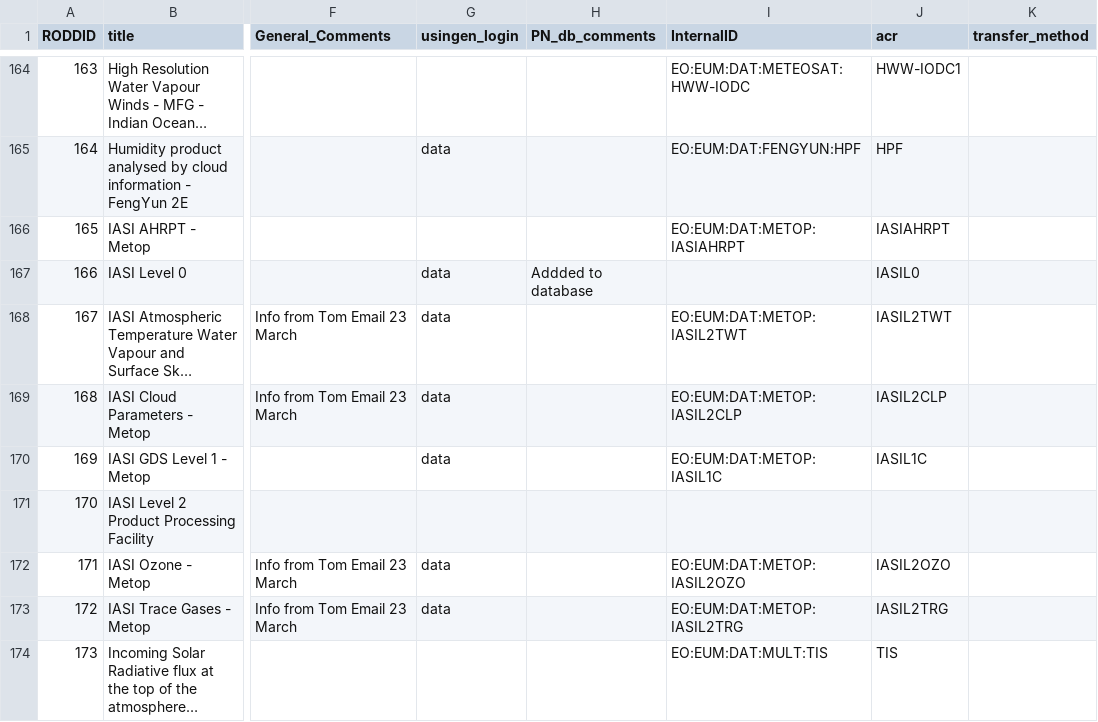
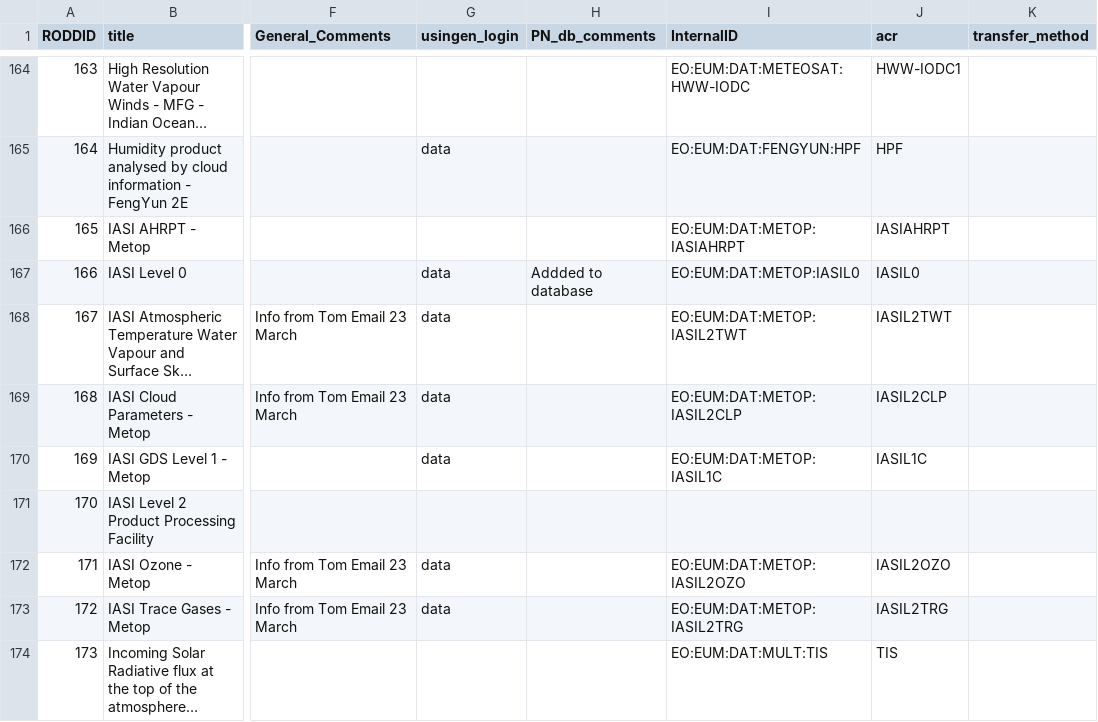
Before and after one commit to gaubert/rodd, a CSV file: etc/data/rodd-data/csv/tbl_products.csv, drawn as a sheet; only a part is shown, gaps mark what is left out; long unchanged cells end in …; the diff names each change by its address in the sheet, - before the commit and + after, or states it on an @@ line.

Commit message:
add all necessary tables in RODD2

```diff
--- a/etc/data/rodd-data/csv/tbl_products.csv
+++ b/etc/data/rodd-data/csv/tbl_products.csv
-I167 (InternalID): (empty)
+I167 (InternalID): EO:EUM:DAT:METOP:IASIL0
```
Also changed, not shown: etc/data/rodd-data/csv/tbl_service.csv, 12 other files.
